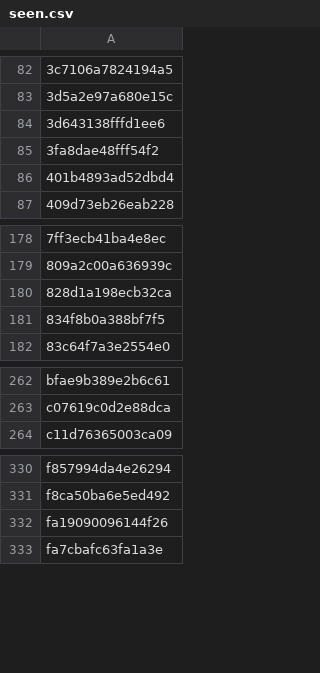
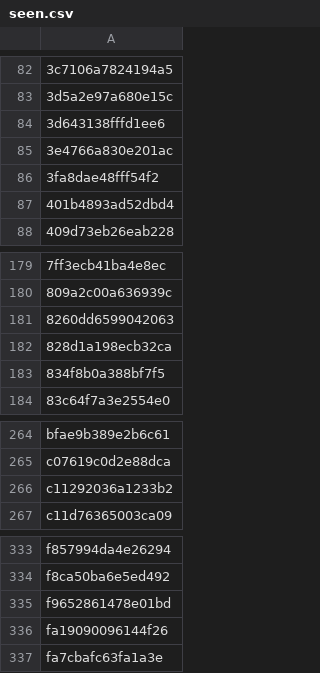
Before and after one commit to anasadil33/jobtracker, a CSV file: seen.csv, drawn as a sheet; only a part is shown, gaps mark what is left out; the diff names each change by its address in the sheet, - before the commit and + after, or states it on an @@ line.

```diff
--- a/seen.csv
+++ b/seen.csv
+row 85: 3e4766a830e201ac
+row 181: 8260dd6599042063
+row 266: c11292036a1233b2
+row 335: f9652861478e01bd
```
Also changed, not shown: jobs_latest.csv.
